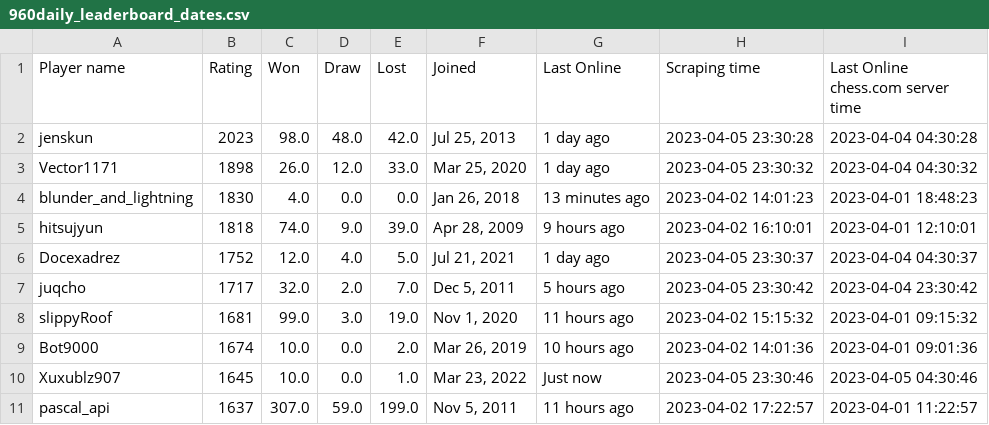
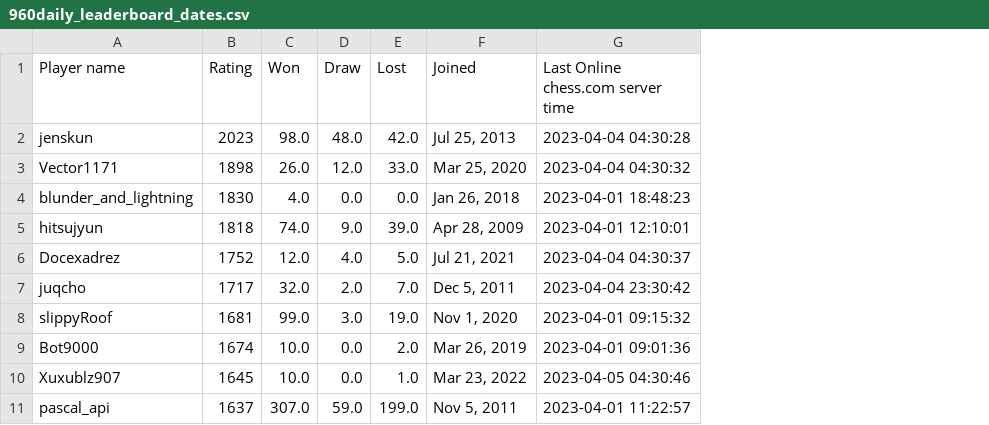
Before and after one commit to tanoCureC/scrape-chesscom, a CSV file: 960daily_leaderboard_dates.csv, drawn as a sheet; only a part is shown; the diff names each change by its address in the sheet, - before the commit and + after, or states it on an @@ line.

```diff
--- a/960daily_leaderboard_dates.csv
+++ b/960daily_leaderboard_dates.csv
-column G (Last Online), rows 2-11: 1 day ago | 1 day ago | 13 minutes ago | 9 hours ago | 1 day ago | 5 hours ago | 11 hours ago | 10 hours ago | Just now | 11 hours ago
-column H (Scraping time), rows 2-11: 2023-04-05 23:30:28 | 2023-04-05 23:30:32 | 2023-04-02 14:01:23 | 2023-04-02 16:10:01 | 2023-04-05 23:30:37 | 2023-04-05 23:30:42 | 2023-04-02 15:15:32 | 2023-04-02 14:01:36 | 2023-04-05 23:30:46 | 2023-04-02 17:22:57
```
Also changed, not shown: 960live_leaderboard_dates.csv, 6 other files.
